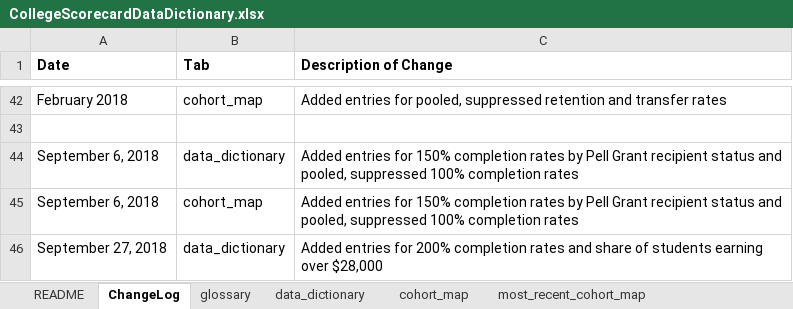
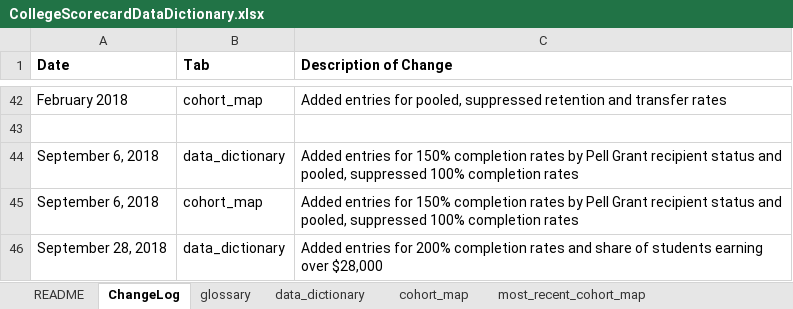
Before and after one commit to RTICWDT/college-scorecard, an Excel workbook: assets/CollegeScorecardDataDictionary.xlsx, sheet ChangeLog, drawn as a sheet; only a part is shown, gaps mark what is left out; values as stored, in another font and other column widths than the file's, no borders; the diff names each change by its address in the sheet, - before the commit and + after, or states it on an @@ line.

Commit message:
update dictionary changelog date

```diff
--- a/assets/CollegeScorecardDataDictionary.xlsx (sheet ChangeLog)
+++ b/assets/CollegeScorecardDataDictionary.xlsx (sheet ChangeLog)
-A46 (Date): September 27, 2018
+A46 (Date): September 28, 2018
```
